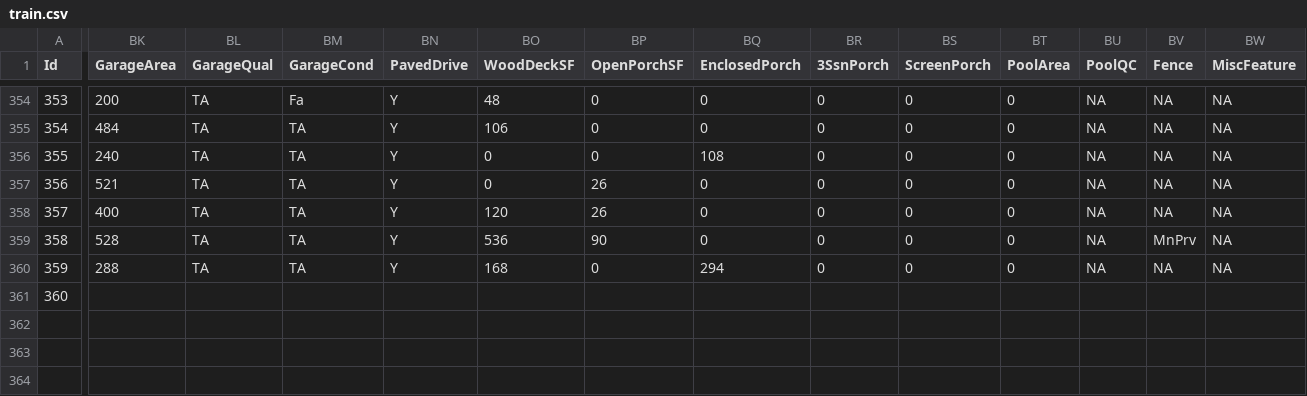
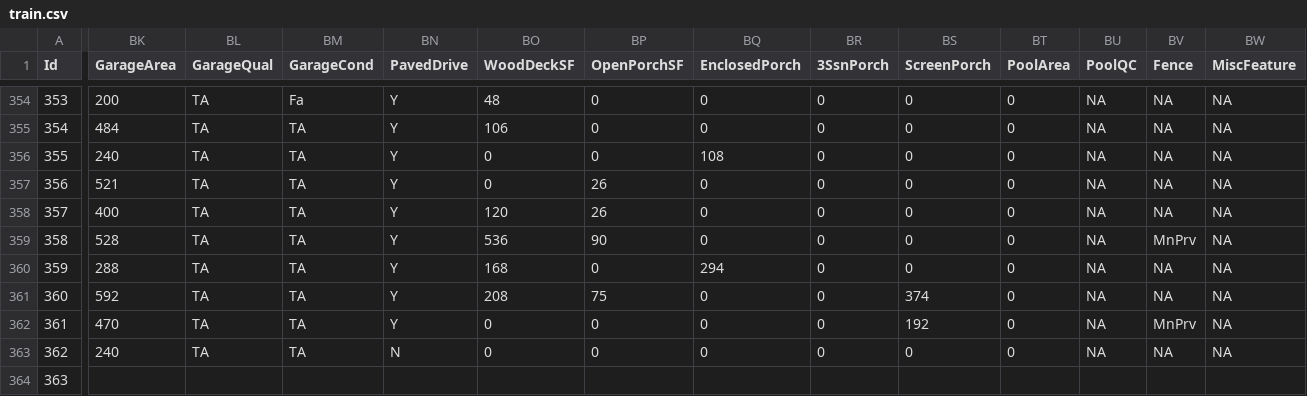
Before and after one commit to alioaza/-Architicture-Seminars-Msc-2nd-, a CSV file: train.csv, drawn as a sheet; only a part is shown, gaps mark what is left out; rows hold the shown columns only; the diff covers the shown part only; the diff names each change by its address in the sheet, - before the commit and + after, or states it on an @@ line.

```diff
--- a/train.csv
+++ b/train.csv
-BK361 (GarageArea): (empty)
+BK361 (GarageArea): 592
-BL361 (GarageQual): (empty)
+BL361 (GarageQual): TA
-BM361 (GarageCond): (empty)
+BM361 (GarageCond): TA
-BN361 (PavedDrive): (empty)
+BN361 (PavedDrive): Y
-BO361 (WoodDeckSF): (empty)
+BO361 (WoodDeckSF): 208
-BP361 (OpenPorchSF): (empty)
+BP361 (OpenPorchSF): 75
-BQ361 (EnclosedPorch): (empty)
+BQ361 (EnclosedPorch): 0
-BR361 (3SsnPorch): (empty)
+BR361 (3SsnPorch): 0
-BS361 (ScreenPorch): (empty)
+BS361 (ScreenPorch): 374
-BT361 (PoolArea): (empty)
+BT361 (PoolArea): 0
-BU361 (PoolQC): (empty)
+BU361 (PoolQC): NA
-BV361 (Fence): (empty)
+BV361 (Fence): NA
-BW361 (MiscFeature): (empty)
+BW361 (MiscFeature): NA
+row 362: 361 | 470 | TA | TA | Y | 0 | 0 | 0 | 0 | 192 | 0 | NA | MnPrv | NA
+row 363: 362 | 240 | TA | TA | N | 0 | 0 | 0 | 0 | 0 | 0 | NA | NA | NA
+row 364: 363
```
Also changed, not shown: 6 edited cells elsewhere in this file.
